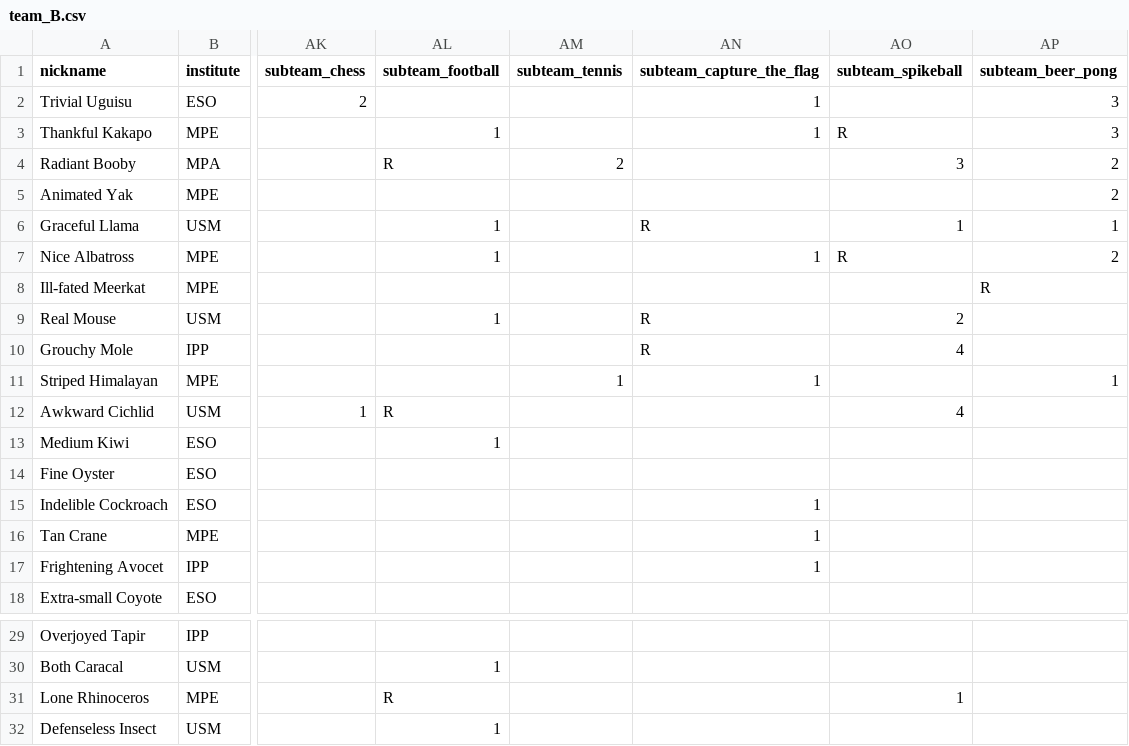
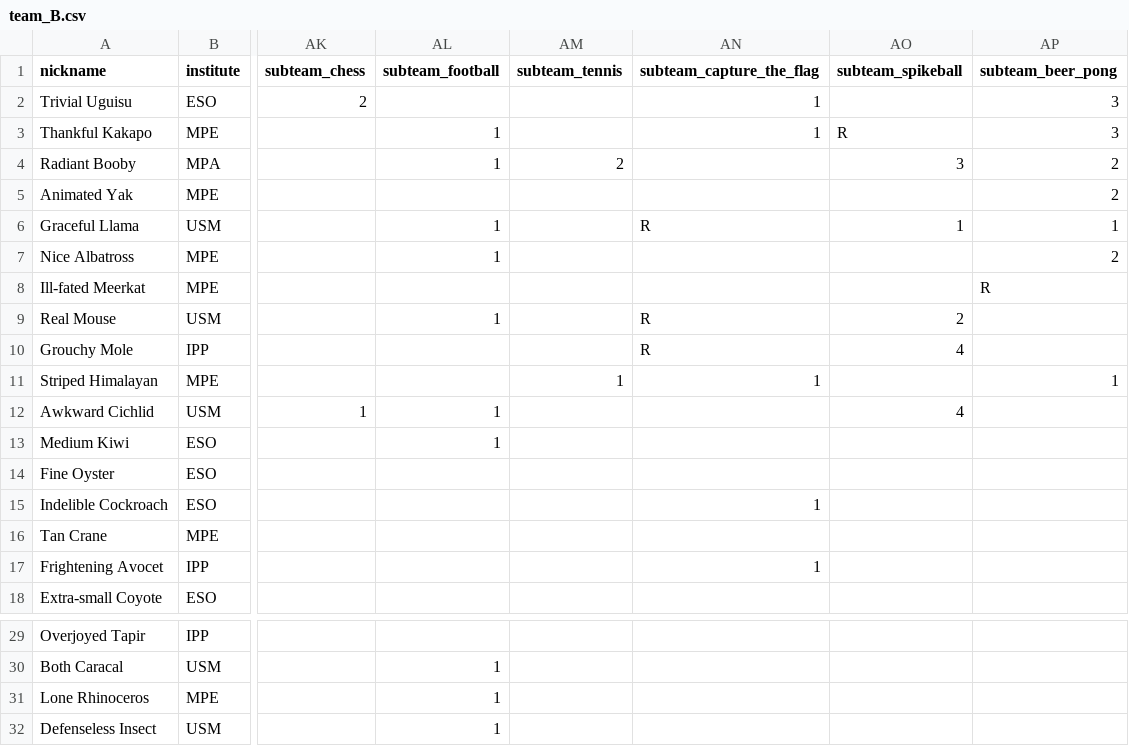
Before and after one commit to FBalzerMPE/imprs_sports_week, a CSV file: data/teams/team_B.csv, drawn as a sheet; only a part is shown, gaps mark what is left out; the diff names each change by its address in the sheet, - before the commit and + after, or states it on an @@ line.

```diff
--- a/data/teams/team_B.csv
+++ b/data/teams/team_B.csv
-AL4 (subteam_football): R
+AL4 (subteam_football): 1
-AN7 (subteam_capture_the_flag): 1
+AN7 (subteam_capture_the_flag): (empty)
-AO7 (subteam_spikeball): R
+AO7 (subteam_spikeball): (empty)
-AL12 (subteam_football): R
+AL12 (subteam_football): 1
-AN16 (subteam_capture_the_flag): 1
+AN16 (subteam_capture_the_flag): (empty)
-AL31 (subteam_football): R
+AL31 (subteam_football): 1
-AO31 (subteam_spikeball): 1
+AO31 (subteam_spikeball): (empty)
```
Also changed, not shown: data/matches.csv, data/teams/team_A.csv, 8 other files.
